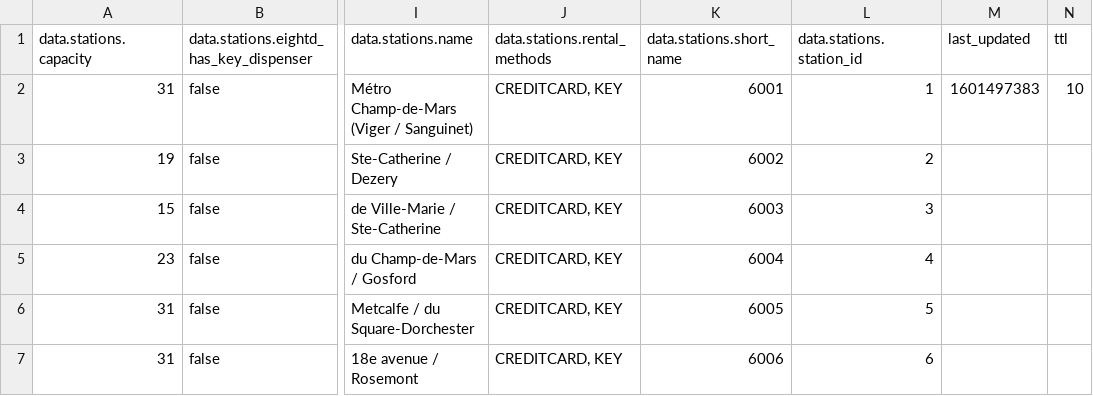
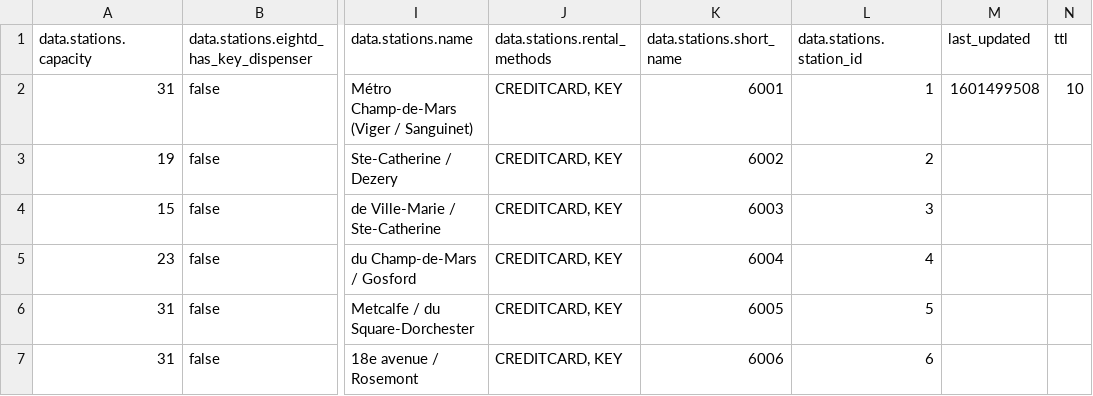
Before and after one commit to DicesGod/Scala_FinalProject_Bixi, a CSV file: Feed/station_information.csv, drawn as a sheet; only a part is shown, gaps mark what is left out; the diff names each change by its address in the sheet, - before the commit and + after, or states it on an @@ line.

```diff
--- a/Feed/station_information.csv
+++ b/Feed/station_information.csv
-M2 (last_updated): 1601497383
+M2 (last_updated): 1601499508
```
Also changed, not shown: Feed/enriched_sta_sys_info/enriched_sys_sta_info.csv, Feed/system_information.csv, 8 other files.
